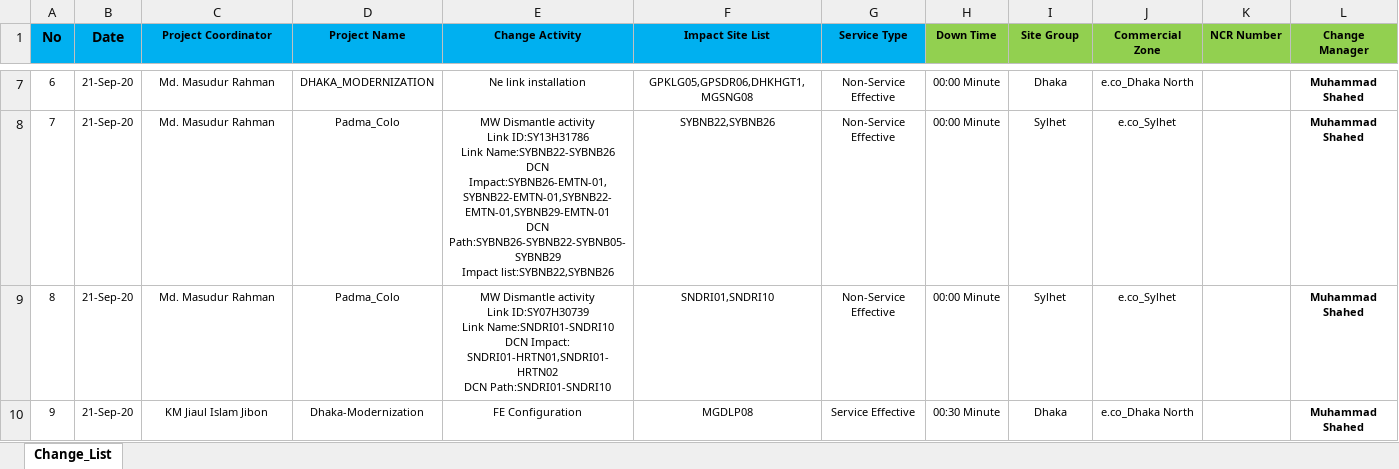
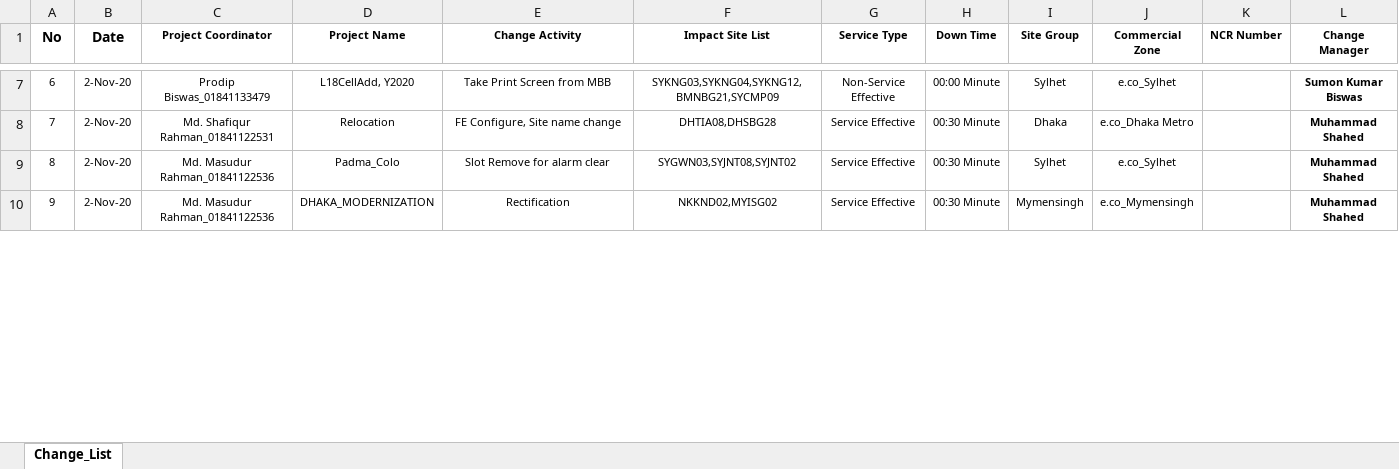
Before and after one commit to jiaulislam/AutoBotBMCRemedy, an Excel workbook: data_driver/Change_Requirement.xlsx, sheet Change_List, drawn as a sheet; only a part is shown, gaps mark what is left out; values as stored, in another font and other column widths than the file's, no borders; table styles not drawn; ↵ is a line break in a cell; the diff covers the shown part only; the diff names each change by its address in the sheet, - before the commit and + after, or states it on an @@ line.

```diff
--- a/data_driver/Change_Requirement.xlsx (sheet Change_List)
+++ b/data_driver/Change_Requirement.xlsx (sheet Change_List)
-A1:G1 fill: #00B0F0
+A1:G1 fill: none
-H1:L1 fill: #92D050
+H1:L1 fill: none
-B7:B10 (Date): 21-Sep-20
+B7:B10 (Date): 2-Nov-20
-C7 (Project Coordinator): Md. Masudur Rahman
+C7 (Project Coordinator): Prodip Biswas_01841133479
-D7 (Project Name): DHAKA_MODERNIZATION
+D7 (Project Name): L18CellAdd, Y2020
-E7 (Change Activity): Ne link installation
+E7 (Change Activity): Take Print Screen from MBB
-F7 (Impact Site List): GPKLG05,GPSDR06,DHKHGT1,MGSNG08
+F7 (Impact Site List): SYKNG03,SYKNG04,SYKNG12,BMNBG21,SYCMP09
-I7 (Site Group): Dhaka
+I7 (Site Group): Sylhet
-J7 (Commercial Zone): e.co_Dhaka North
+J7 (Commercial Zone): e.co_Sylhet
-L7 (Change Manager): Muhammad Shahed
+L7 (Change Manager): Sumon Kumar Biswas
-C8 (Project Coordinator): Md. Masudur Rahman
+C8 (Project Coordinator): Md. Shafiqur Rahman_01841122531
-D8 (Project Name): Padma_Colo
+D8 (Project Name): Relocation
-E8 (Change Activity): MW Dismantle activity ↵ Link ID:SY13H31786 ↵ Link Name:SYBNB22-SYBNB26 ↵ DCN Impact:SYBNB26-EMTN-01,SYBNB22-EMTN-01,SYBNB22-EMTN-01,SYBNB29-EMTN-01 ↵ DCN Path:SYBNB26-SYBNB22-SYBNB05-SYBNB29 ↵ Impact list:SYBNB22,SYBNB26
+E8 (Change Activity): FE Configure, Site name change
-F8 (Impact Site List): SYBNB22,SYBNB26
+F8 (Impact Site List): DHTIA08,DHSBG28
-G8:G9 (Service Type): Non-Service Effective
+G8:G9 (Service Type): Service Effective
-H8:H9 (Down Time): 00:00 Minute
+H8:H9 (Down Time): 00:30 Minute
-I8 (Site Group): Sylhet
+I8 (Site Group): Dhaka
-J8 (Commercial Zone): e.co_Sylhet
+J8 (Commercial Zone): e.co_Dhaka Metro
-C9 (Project Coordinator): Md. Masudur Rahman
+C9 (Project Coordinator): Md. Masudur Rahman_01841122536
-E9 (Change Activity): MW Dismantle activity ↵ Link ID:SY07H30739 ↵ Link Name:SNDRI01-SNDRI10 ↵ DCN Impact: SNDRI01-HRTN01,SNDRI01-HRTN02 ↵ DCN Path:SNDRI01-SNDRI10
+E9 (Change Activity): Slot Remove for alarm clear
-F9 (Impact Site List): SNDRI01,SNDRI10
+F9 (Impact Site List): SYGWN03,SYJNT08,SYJNT02
-C10 (Project Coordinator): KM Jiaul Islam Jibon
+C10 (Project Coordinator): Md. Masudur Rahman_01841122536
-D10 (Project Name): Dhaka-Modernization
+D10 (Project Name): DHAKA_MODERNIZATION
-E10 (Change Activity): FE Configuration
+E10 (Change Activity): Rectification
-F10 (Impact Site List): MGDLP08
+F10 (Impact Site List): NKKND02,MYISG02
-I10 (Site Group): Dhaka
+I10 (Site Group): Mymensingh
-J10 (Commercial Zone): e.co_Dhaka North
+J10 (Commercial Zone): e.co_Mymensingh
```
Also changed, not shown: 32 added rows, 2 removed rows and 39 edited cells elsewhere in this sheet, data_driver/Change_Request_List.xlsx, 7 other files.
